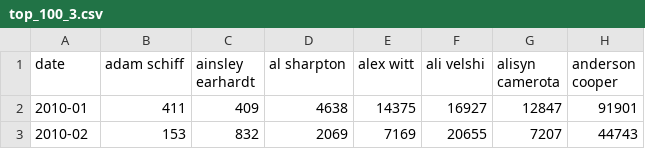
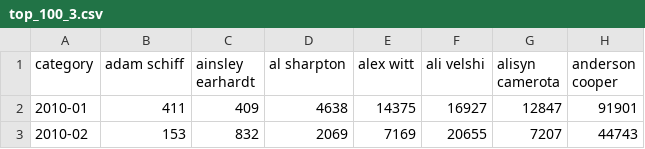
Before and after one commit to trongnghia098/hw, a CSV file: top_100_3.csv, drawn as a sheet; only a part is shown; the diff names each change by its address in the sheet, - before the commit and + after, or states it on an @@ line.

Commit message:
Update top_100_3.csv

```diff
--- a/top_100_3.csv
+++ b/top_100_3.csv
-A1: date
+A1: category
```
